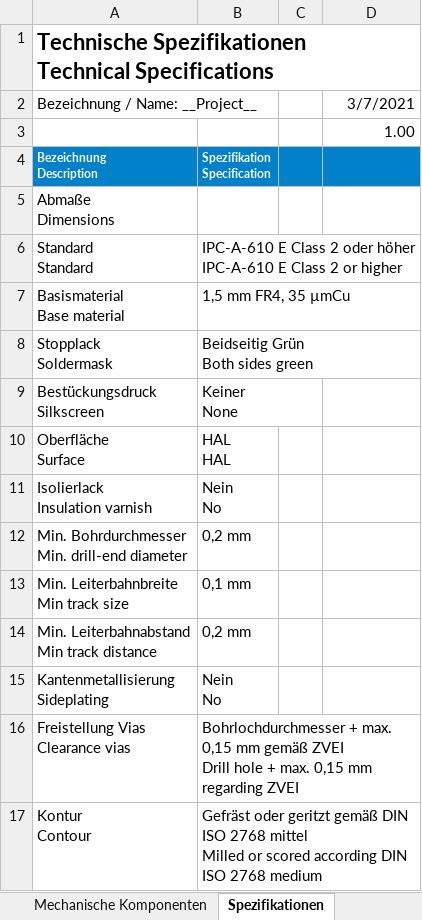
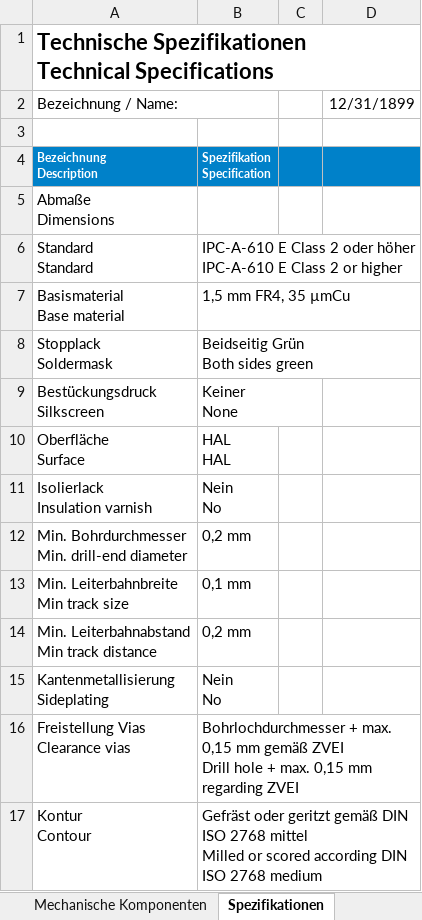
Before and after one commit to Kampi/KiCad, an Excel workbook: __Project__/docs/__Project__.xlsx, sheet Spezifikationen, drawn as a sheet; values as stored, in another font and other column widths than the file's, no borders; removed rows and columns are numbered as before the commit, all else as after; the diff names each change by its address in the sheet, - before the commit and + after, or states it on an @@ line.

```diff
--- a/__Project__/docs/__Project__.xlsx (sheet Spezifikationen)
+++ b/__Project__/docs/__Project__.xlsx (sheet Spezifikationen)
-row 2: Bezeichnung / Name: __Project__ |  |  | 3/7/2021
+row 2: Bezeichnung / Name: |  |  | 12/31/1899
-D3: 1.00
+D3: (empty)
```
Also changed, not shown: sheet Stückliste, sheet Mechanische Komponenten, 43 other files.
